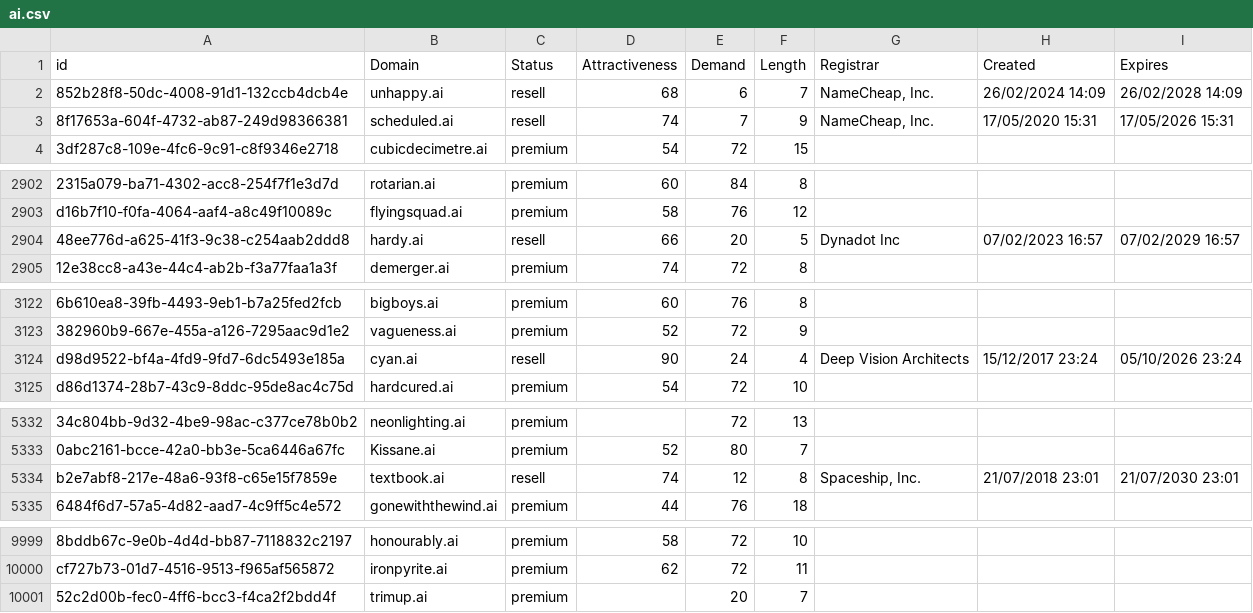
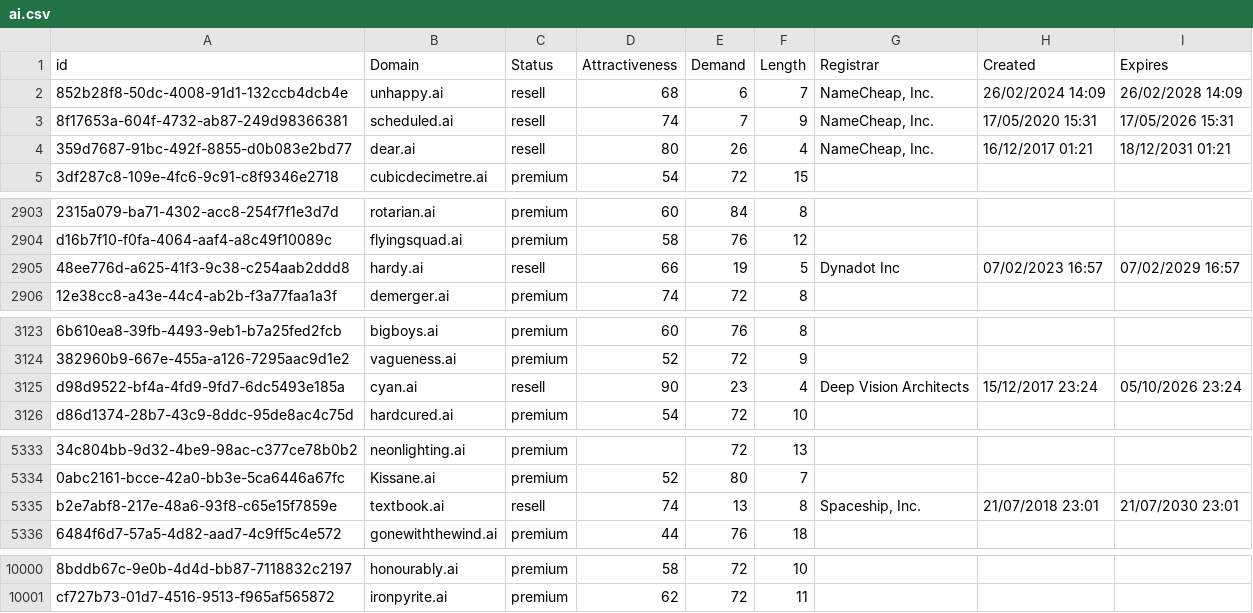
Before and after one commit to UniqueDomains/ai-oneword-domains, a CSV file: ai.csv, drawn as a sheet; only a part is shown, gaps mark what is left out; removed rows and columns are numbered as before the commit, all else as after; the diff covers the shown part only; the diff names each change by its address in the sheet, - before the commit and + after, or states it on an @@ line.

Commit message:
Domains update

```diff
--- a/ai.csv
+++ b/ai.csv
+row 4: 359d7687-91bc-492f-8855-d0b083e2bd77 | dear.ai | resell | 80 | 26 | 4 | NameCheap, Inc. | 16/12/2017 01:21 | 18/12/2031 01:21
-E2905 (Demand): 20
+E2905 (Demand): 19
-E3125 (Demand): 24
+E3125 (Demand): 23
-E5335 (Demand): 12
+E5335 (Demand): 13
-row 10001: 52c2d00b-fec0-4ff6-bcc3-f4ca2f2bdd4f | trimup.ai | premium |  | 20 | 7
```
Also changed, not shown: 8 edited cells elsewhere in this file, 2 other files.
